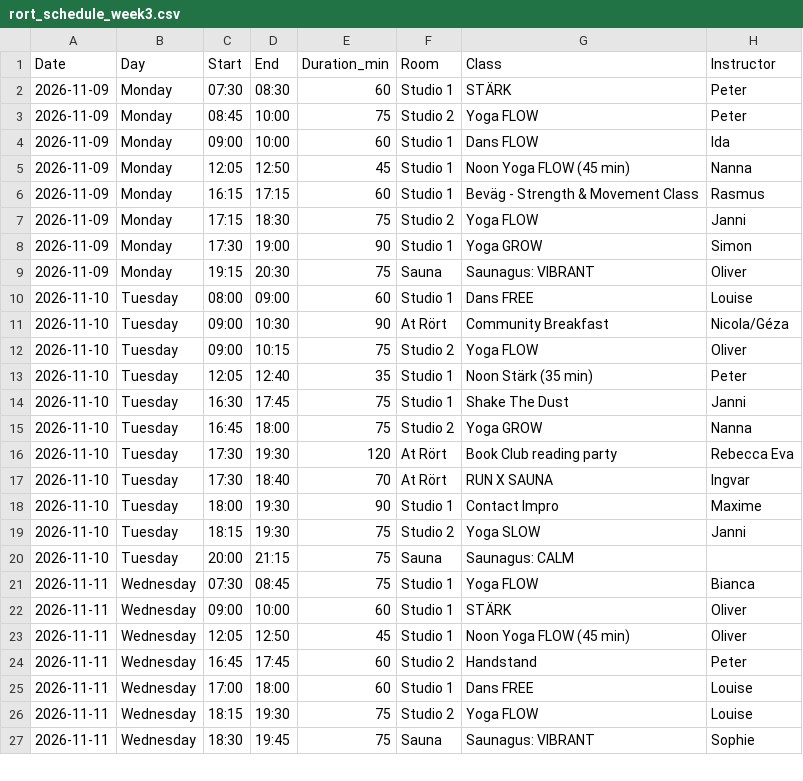
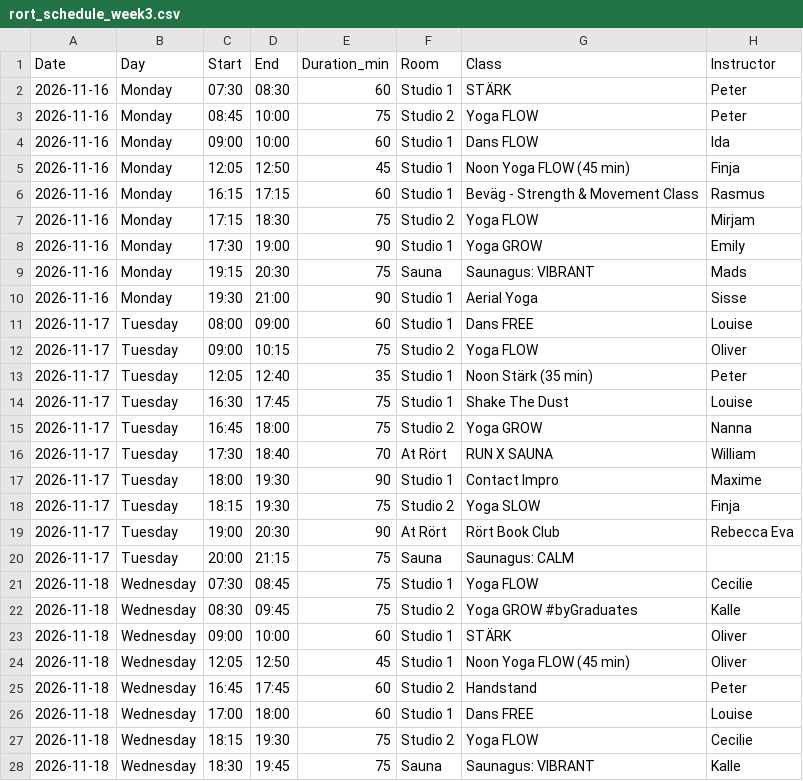
Before and after one commit to FreddyAngelo/rort-calendar, a CSV file: data/rort_schedule_week3.csv, drawn as a sheet; only a part is shown; the diff covers the shown part only.

```diff
--- a/data/rort_schedule_week3.csv
+++ b/data/rort_schedule_week3.csv
@@ -1,27 +1,28 @@
 Date,Day,Start,End,Duration_min,Room,Class,Instructor
-2026-11-09,Monday,07:30,08:30,60,Studio 1,STÄRK,Peter
-2026-11-09,Monday,08:45,10:00,75,Studio 2,Yoga FLOW,Peter
-2026-11-09,Monday,09:00,10:00,60,Studio 1,Dans FLOW,Ida
-2026-11-09,Monday,12:05,12:50,45,Studio 1,Noon Yoga FLOW (45 min),Nanna
-2026-11-09,Monday,16:15,17:15,60,Studio 1,Beväg - Strength & Movement Class,Rasmus
-2026-11-09,Monday,17:15,18:30,75,Studio 2,Yoga FLOW,Janni
-2026-11-09,Monday,17:30,19:00,90,Studio 1,Yoga GROW,Simon
-2026-11-09,Monday,19:15,20:30,75,Sauna,Saunagus: VIBRANT,Oliver
-2026-11-10,Tuesday,08:00,09:00,60,Studio 1,Dans FREE,Louise
-2026-11-10,Tuesday,09:00,10:30,90,At Rört,Community Breakfast,Nicola/Géza
-2026-11-10,Tuesday,09:00,10:15,75,Studio 2,Yoga FLOW,Oliver
-2026-11-10,Tuesday,12:05,12:40,35,Studio 1,Noon Stärk (35 min),Peter
-2026-11-10,Tuesday,16:30,17:45,75,Studio 1,Shake The Dust,Janni
-2026-11-10,Tuesday,16:45,18:00,75,Studio 2,Yoga GROW,Nanna
-2026-11-10,Tuesday,17:30,19:30,120,At Rört,Book Club reading party,Rebecca Eva
-2026-11-10,Tuesday,17:30,18:40,70,At Rört,RUN X SAUNA,Ingvar
-2026-11-10,Tuesday,18:00,19:30,90,Studio 1,Contact Impro,Maxime
-2026-11-10,Tuesday,18:15,19:30,75,Studio 2,Yoga SLOW,Janni
-2026-11-10,Tuesday,20:00,21:15,75,Sauna,Saunagus: CALM,
-2026-11-11,Wednesday,07:30,08:45,75,Studio 1,Yoga FLOW,Bianca
-2026-11-11,Wednesday,09:00,10:00,60,Studio 1,STÄRK,Oliver
-2026-11-11,Wednesday,12:05,12:50,45,Studio 1,Noon Yoga FLOW (45 min),Oliver
-2026-11-11,Wednesday,16:45,17:45,60,Studio 2,Handstand,Peter
-2026-11-11,Wednesday,17:00,18:00,60,Studio 1,Dans FREE,Louise
-2026-11-11,Wednesday,18:15,19:30,75,Studio 2,Yoga FLOW,Louise
-2026-11-11,Wednesday,18:30,19:45,75,Sauna,Saunagus: VIBRANT,Sophie
+2026-11-16,Monday,07:30,08:30,60,Studio 1,STÄRK,Peter
+2026-11-16,Monday,08:45,10:00,75,Studio 2,Yoga FLOW,Peter
+2026-11-16,Monday,09:00,10:00,60,Studio 1,Dans FLOW,Ida
+2026-11-16,Monday,12:05,12:50,45,Studio 1,Noon Yoga FLOW (45 min),Finja
+2026-11-16,Monday,16:15,17:15,60,Studio 1,Beväg - Strength & Movement Class,Rasmus
+2026-11-16,Monday,17:15,18:30,75,Studio 2,Yoga FLOW,Mirjam
+2026-11-16,Monday,17:30,19:00,90,Studio 1,Yoga GROW,Emily
+2026-11-16,Monday,19:15,20:30,75,Sauna,Saunagus: VIBRANT,Mads
+2026-11-16,Monday,19:30,21:00,90,Studio 1,Aerial Yoga,Sisse
+2026-11-17,Tuesday,08:00,09:00,60,Studio 1,Dans FREE,Louise
+2026-11-17,Tuesday,09:00,10:15,75,Studio 2,Yoga FLOW,Oliver
+2026-11-17,Tuesday,12:05,12:40,35,Studio 1,Noon Stärk (35 min),Peter
+2026-11-17,Tuesday,16:30,17:45,75,Studio 1,Shake The Dust,Louise
+2026-11-17,Tuesday,16:45,18:00,75,Studio 2,Yoga GROW,Nanna
+2026-11-17,Tuesday,17:30,18:40,70,At Rört,RUN X SAUNA,William
+2026-11-17,Tuesday,18:00,19:30,90,Studio 1,Contact Impro,Maxime
+2026-11-17,Tuesday,18:15,19:30,75,Studio 2,Yoga SLOW,Finja
+2026-11-17,Tuesday,19:00,20:30,90,At Rört,Rört Book Club,Rebecca Eva
+2026-11-17,Tuesday,20:00,21:15,75,Sauna,Saunagus: CALM,
+2026-11-18,Wednesday,07:30,08:45,75,Studio 1,Yoga FLOW,Cecilie
+2026-11-18,Wednesday,08:30,09:45,75,Studio 2,Yoga GROW #byGraduates,Kalle
+2026-11-18,Wednesday,09:00,10:00,60,Studio 1,STÄRK,Oliver
+2026-11-18,Wednesday,12:05,12:50,45,Studio 1,Noon Yoga FLOW (45 min),Oliver
+2026-11-18,Wednesday,16:45,17:45,60,Studio 2,Handstand,Peter
+2026-11-18,Wednesday,17:00,18:00,60,Studio 1,Dans FREE,Louise
+2026-11-18,Wednesday,18:15,19:30,75,Studio 2,Yoga FLOW,Cecilie
+2026-11-18,Wednesday,18:30,19:45,75,Sauna,Saunagus: VIBRANT,Kalle
```
Also changed, not shown: 2 added rows, 5 removed rows and 42 edited cells elsewhere in this file, data/rort_schedule_week1.csv, data/rort_schedule_week2.csv, 7 other files.
